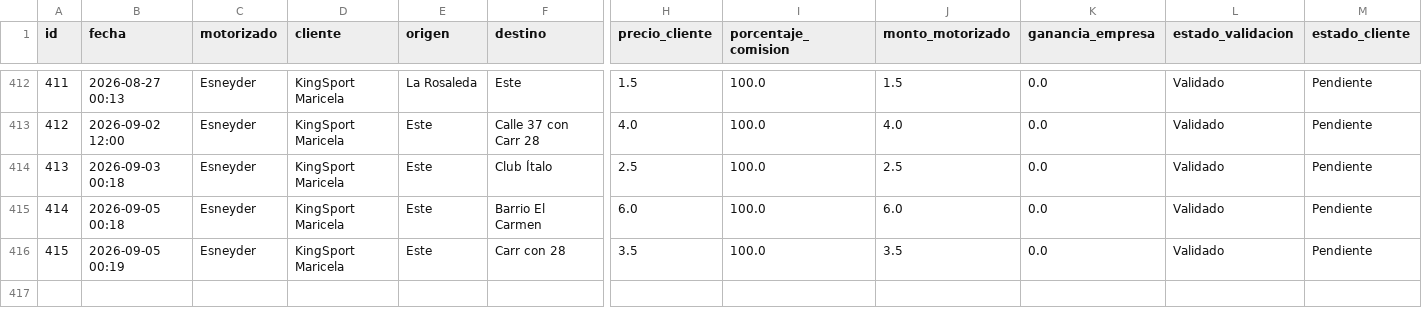
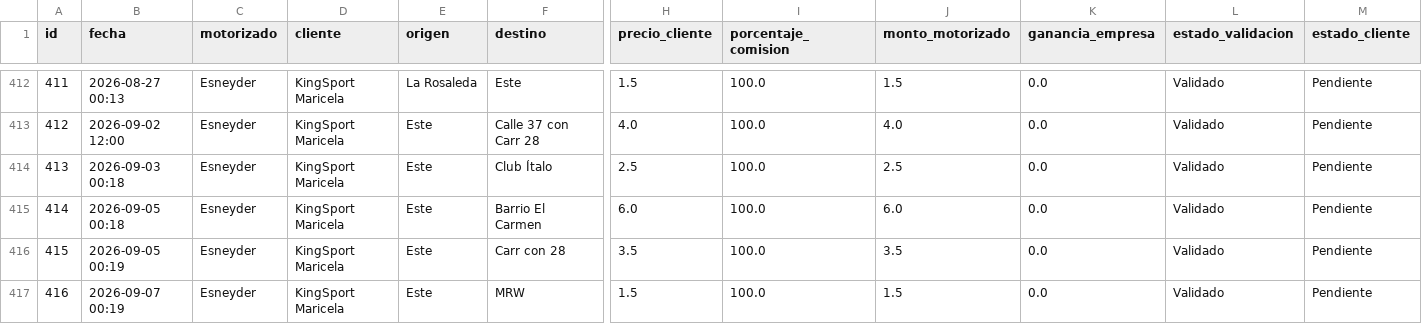
Before and after one commit to motovueltas-maker/Motovueltas-v2, a CSV file: servicios.csv, drawn as a sheet; only a part is shown, gaps mark what is left out; rows hold the shown columns only; the diff names each change by its address in the sheet, - before the commit and + after, or states it on an @@ line.

Commit message:
Vuelta #416 cargada por esneyder

```diff
--- a/servicios.csv
+++ b/servicios.csv
+row 417: 416 | 2026-09-07 00:19 | Esneyder | KingSport Maricela | Este | MRW | 1.5 | 100.0 | 1.5 | 0.0 | Validado | Pendiente
```
